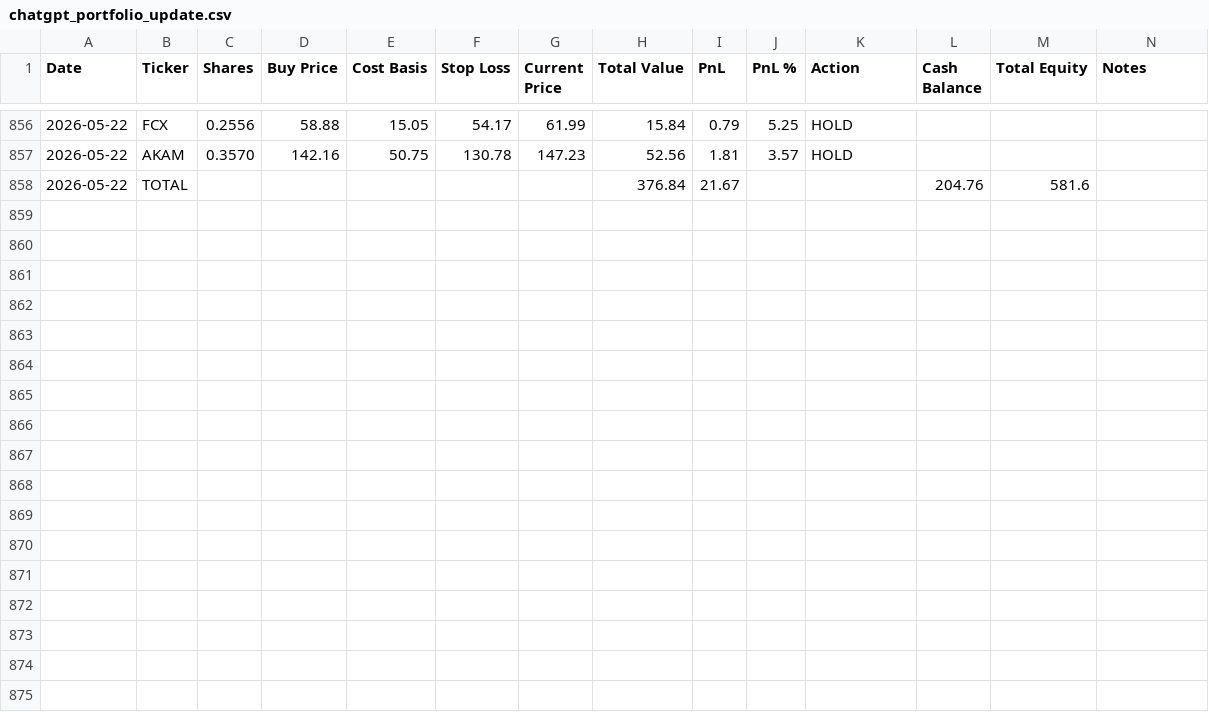
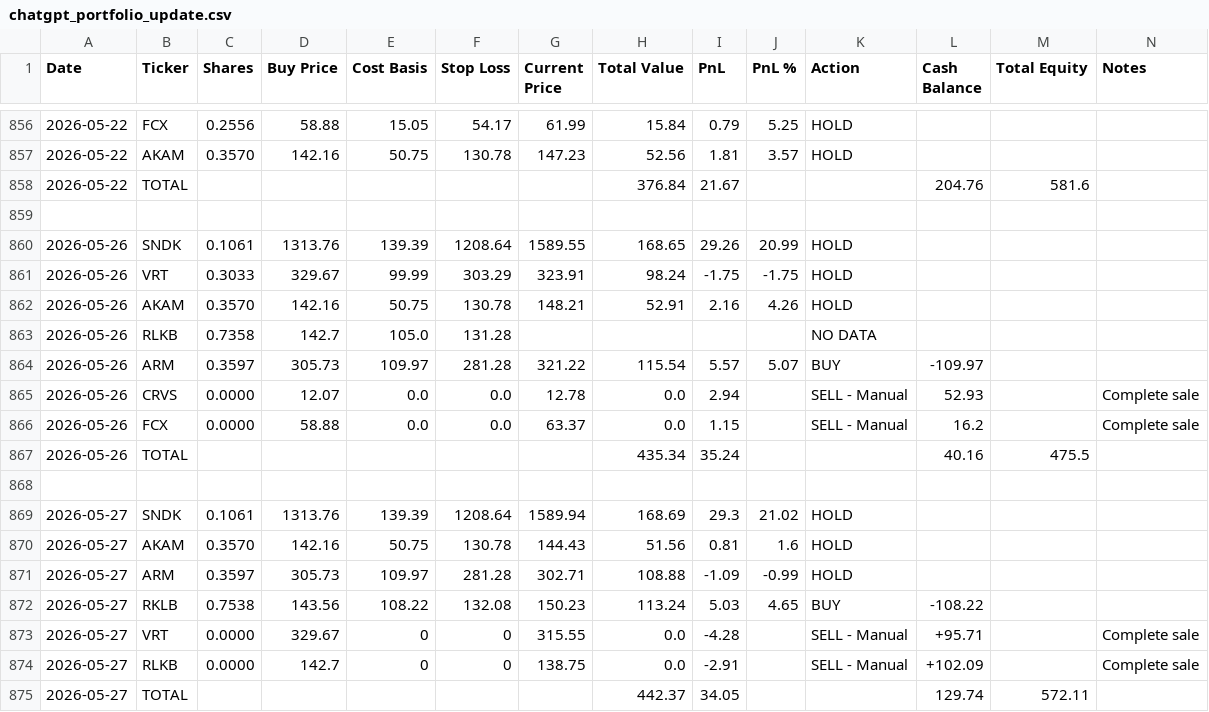
Before and after one commit to ofergr/ChatGPT-Micro-Cap-Experiment, a CSV file: Start Your Own/chatgpt_portfolio_update.csv, drawn as a sheet; only a part is shown, gaps mark what is left out; the diff names each change by its address in the sheet, - before the commit and + after, or states it on an @@ line.

```diff
--- a/Start Your Own/chatgpt_portfolio_update.csv
+++ b/Start Your Own/chatgpt_portfolio_update.csv
+row 859: (empty)
+row 860: 2026-05-26 | SNDK | 0.1061 | 1313.76 | 139.39 | 1208.64 | 1589.55 | 168.65 | 29.26 | 20.99 | HOLD
+row 861: 2026-05-26 | VRT | 0.3033 | 329.67 | 99.99 | 303.29 | 323.91 | 98.24 | -1.75 | -1.75 | HOLD
+row 862: 2026-05-26 | AKAM | 0.3570 | 142.16 | 50.75 | 130.78 | 148.21 | 52.91 | 2.16 | 4.26 | HOLD
+row 863: 2026-05-26 | RLKB | 0.7358 | 142.7 | 105.0 | 131.28 |  |  |  |  | NO DATA
+row 864: 2026-05-26 | ARM | 0.3597 | 305.73 | 109.97 | 281.28 | 321.22 | 115.54 | 5.57 | 5.07 | BUY | -109.97
+row 865: 2026-05-26 | CRVS | 0.0000 | 12.07 | 0.0 | 0.0 | 12.78 | 0.0 | 2.94 |  | SELL - Manual | 52.93 |  | Complete sale
+row 866: 2026-05-26 | FCX | 0.0000 | 58.88 | 0.0 | 0.0 | 63.37 | 0.0 | 1.15 |  | SELL - Manual | 16.2 |  | Complete sale
+row 867: 2026-05-26 | TOTAL |  |  |  |  |  | 435.34 | 35.24 |  |  | 40.16 | 475.5
+row 868: (empty)
+row 869: 2026-05-27 | SNDK | 0.1061 | 1313.76 | 139.39 | 1208.64 | 1589.94 | 168.69 | 29.3 | 21.02 | HOLD
+row 870: 2026-05-27 | AKAM | 0.3570 | 142.16 | 50.75 | 130.78 | 144.43 | 51.56 | 0.81 | 1.6 | HOLD
+row 871: 2026-05-27 | ARM | 0.3597 | 305.73 | 109.97 | 281.28 | 302.71 | 108.88 | -1.09 | -0.99 | HOLD
+row 872: 2026-05-27 | RKLB | 0.7538 | 143.56 | 108.22 | 132.08 | 150.23 | 113.24 | 5.03 | 4.65 | BUY | -108.22
+row 873: 2026-05-27 | VRT | 0.0000 | 329.67 | 0 | 0 | 315.55 | 0.0 | -4.28 |  | SELL - Manual | +95.71 |  | Complete sale
+row 874: 2026-05-27 | RLKB | 0.0000 | 142.7 | 0 | 0 | 138.75 | 0.0 | -2.91 |  | SELL - Manual | +102.09 |  | Complete sale
+row 875: 2026-05-27 | TOTAL |  |  |  |  |  | 442.37 | 34.05 |  |  | 129.74 | 572.11
```
Also changed, not shown: Start Your Own/chatgpt_trade_log.csv, 2 other files.
